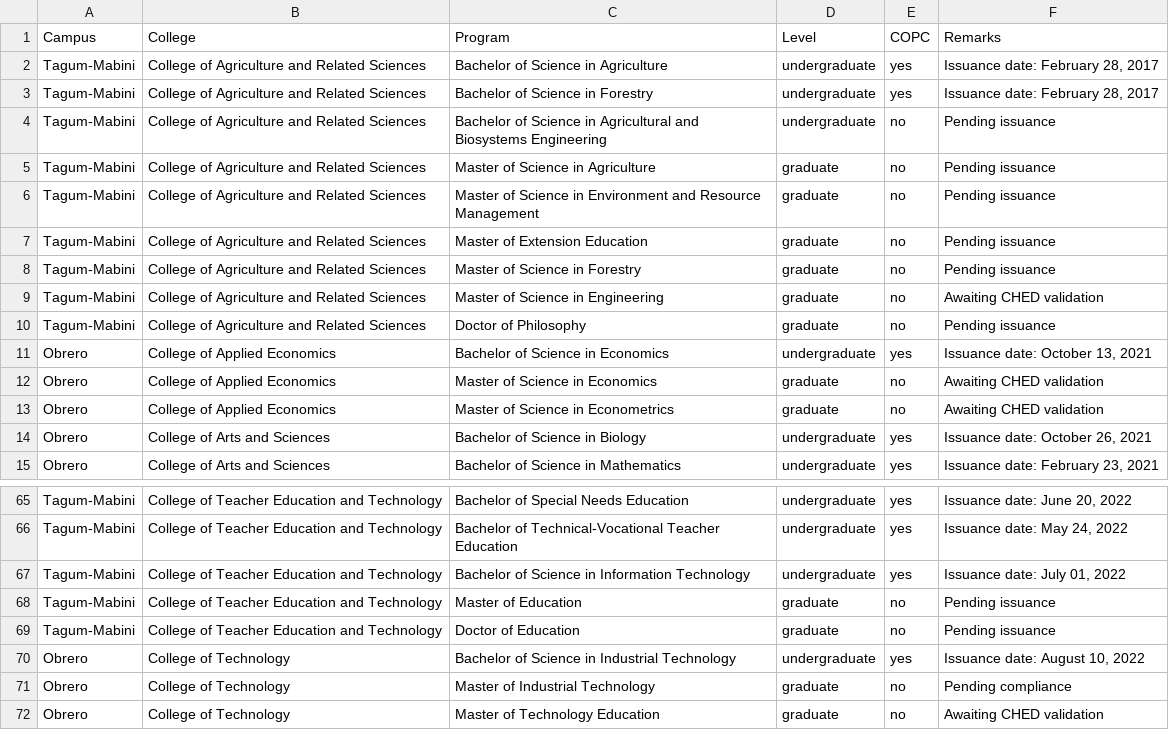
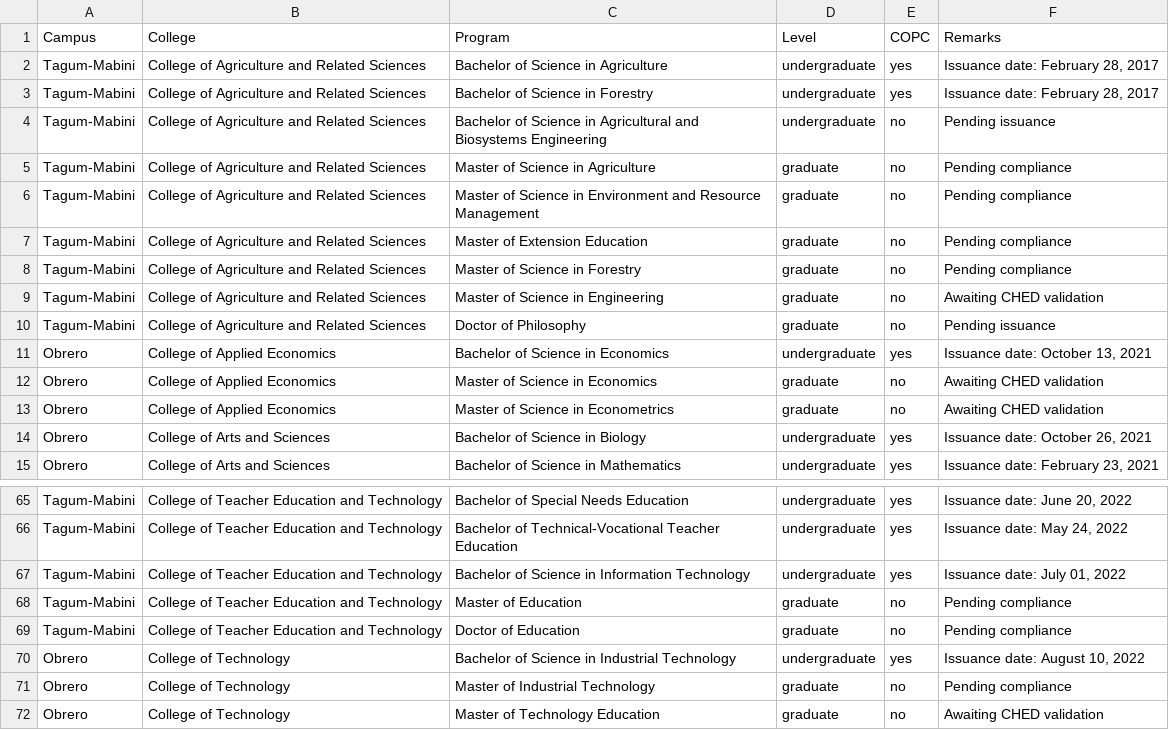
Before and after one commit to usepcopc/webfiles, a CSV file: colleges.csv, drawn as a sheet; only a part is shown, gaps mark what is left out.

Commit message:
Add files via upload

```diff
--- a/colleges.csv
+++ b/colleges.csv
@@ -4,6 +4,6 @@ Tagum-Mabini,College of Agriculture and Related Sciences,Bachelor of Science in
 Tagum-Mabini,College of Agriculture and Related Sciences,Bachelor of Science in Agricultural and Biosystems Engineering,undergraduate,no,Pending issuance
-Tagum-Mabini,College of Agriculture and Related Sciences,Master of Science in Agriculture,graduate,no,Pending issuance
-Tagum-Mabini,College of Agriculture and Related Sciences,Master of Science in Environment and Resource Management,graduate,no,Pending issuance
-Tagum-Mabini,College of Agriculture and Related Sciences,Master of Extension Education,graduate,no,Pending issuance
-Tagum-Mabini,College of Agriculture and Related Sciences,Master of Science in Forestry,graduate,no,Pending issuance
+Tagum-Mabini,College of Agriculture and Related Sciences,Master of Science in Agriculture,graduate,no,Pending compliance
+Tagum-Mabini,College of Agriculture and Related Sciences,Master of Science in Environment and Resource Management,graduate,no,Pending compliance
+Tagum-Mabini,College of Agriculture and Related Sciences,Master of Extension Education,graduate,no,Pending compliance
+Tagum-Mabini,College of Agriculture and Related Sciences,Master of Science in Forestry,graduate,no,Pending compliance
 Tagum-Mabini,College of Agriculture and Related Sciences,Master of Science in Engineering,graduate,no,Awaiting CHED validation
@@ -67,4 +67,4 @@ Tagum-Mabini,College of Teacher Education and Technology,Bachelor of Technical-V
 Tagum-Mabini,College of Teacher Education and Technology,Bachelor of Science in Information Technology,undergraduate,yes,"Issuance date: July 01, 2022"
-Tagum-Mabini,College of Teacher Education and Technology,Master of Education,graduate,no,Pending issuance
-Tagum-Mabini,College of Teacher Education and Technology,Doctor of Education,graduate,no,Pending issuance
+Tagum-Mabini,College of Teacher Education and Technology,Master of Education,graduate,no,Pending compliance
+Tagum-Mabini,College of Teacher Education and Technology,Doctor of Education,graduate,no,Pending compliance
 Obrero,College of Technology,Bachelor of Science in Industrial Technology,undergraduate,yes,"Issuance date: August 10, 2022"
```
